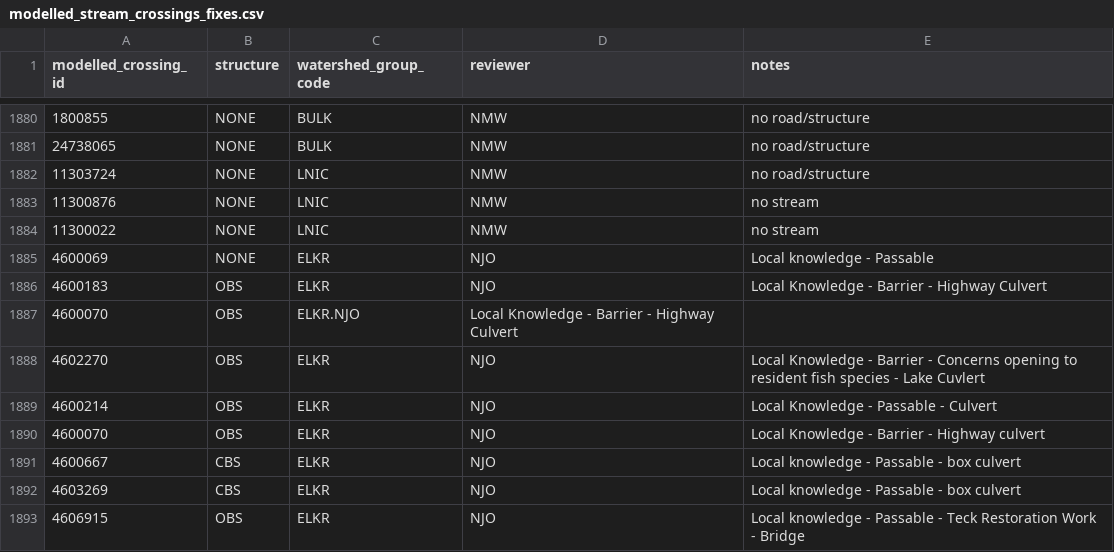
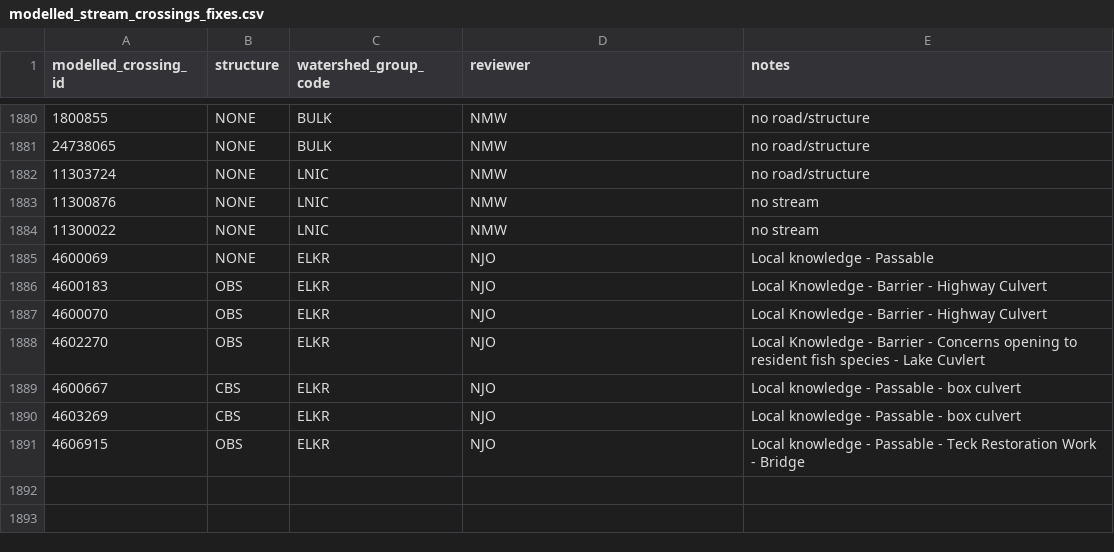
Before and after one commit to smnorris/bcfishpass, a CSV file: 01_prep/01_modelled_stream_crossings/data/modelled_stream_crossings_fixes.csv, drawn as a sheet; only a part is shown, gaps mark what is left out; the diff names each change by its address in the sheet, - before the commit and + after, or states it on an @@ line.

```diff
--- a/01_prep/01_modelled_stream_crossings/data/modelled_stream_crossings_fixes.csv
+++ b/01_prep/01_modelled_stream_crossings/data/modelled_stream_crossings_fixes.csv
-C1887 (watershed_group_code): ELKR.NJO
+C1887 (watershed_group_code): ELKR
-D1887 (reviewer): Local Knowledge - Barrier - Highway Culvert
+D1887 (reviewer): NJO
-E1887 (notes): (empty)
+E1887 (notes): Local Knowledge - Barrier - Highway Culvert
-row 1889: 4600214 | OBS | ELKR | NJO | Local Knowledge - Passable - Culvert
-row 1890: 4600070 | OBS | ELKR | NJO | Local Knowledge - Barrier - Highway culvert
```
Also changed, not shown: 01_prep/06_misc/data/misc_barriers_definite.csv.
